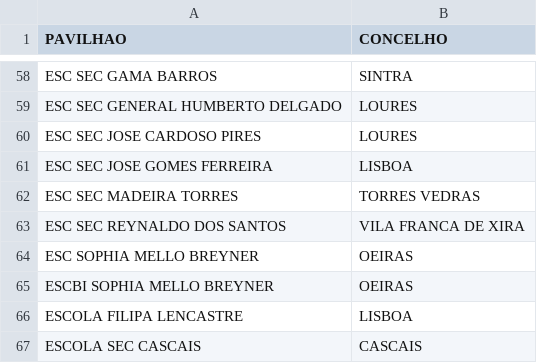
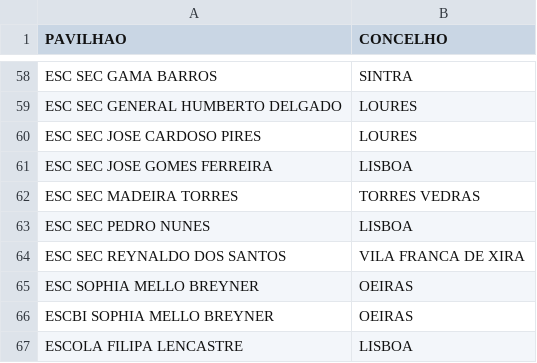
Before and after one commit to ABCjpcv/NOMEIA.ME, a CSV file: private/PavilhoesConcelhos.csv, drawn as a sheet; only a part is shown, gaps mark what is left out; the shorter side is filled out with more unchanged rows; the diff names each change by its address in the sheet, - before the commit and + after, or states it on an @@ line.

Commit message:
Adicionado pavilhão não listado

```diff
--- a/private/PavilhoesConcelhos.csv
+++ b/private/PavilhoesConcelhos.csv
+row 63: ESC SEC PEDRO NUNES | LISBOA
```
